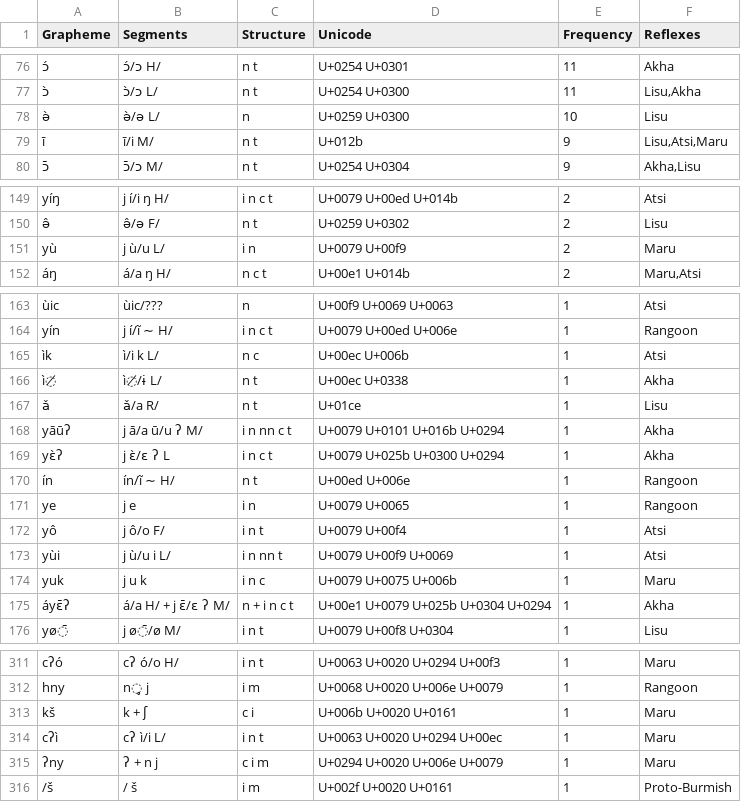
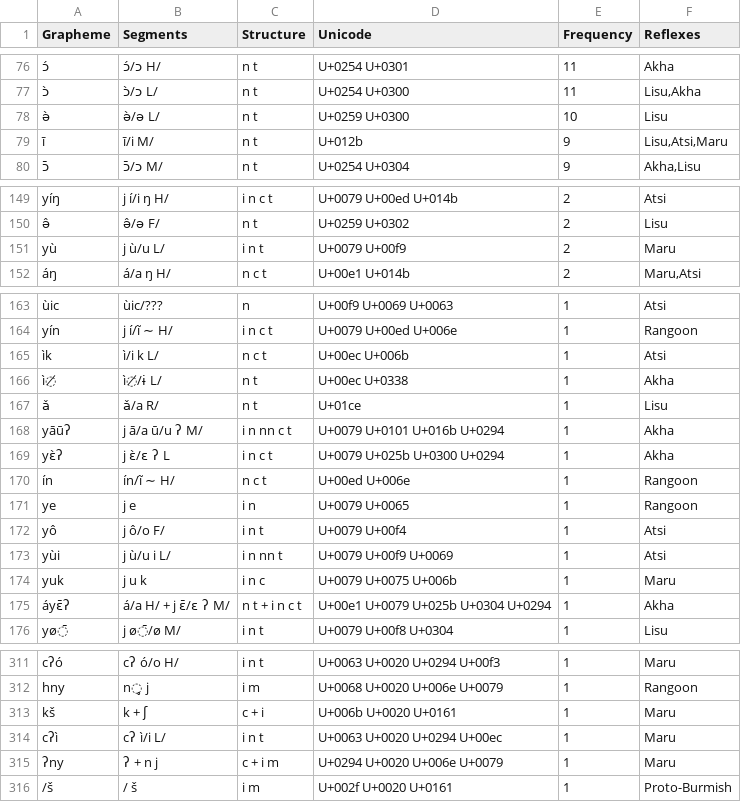
Before and after one commit to digling/burmish, a TSV file: datasets/Burling1967/orthography.tsv, drawn as a sheet; only a part is shown, gaps mark what is left out; the diff covers the shown part only; the diff names each change by its address in the sheet, - before the commit and + after, or states it on an @@ line.

```diff
--- a/datasets/Burling1967/orthography.tsv
+++ b/datasets/Burling1967/orthography.tsv
-C78 (Structure): n
+C78 (Structure): n t
-C151 (Structure): i n
+C151 (Structure): i n t
-C165 (Structure): n c
+C165 (Structure): n c t
-C170 (Structure): n t
+C170 (Structure): n c t
-C175 (Structure): n + i n c t
+C175 (Structure): n t + i n c t
-C313 (Structure): c i
+C313 (Structure): c + i
-C315 (Structure): c i m
+C315 (Structure): c + i m
```
Also changed, not shown: 14 edited cells elsewhere in this file.
